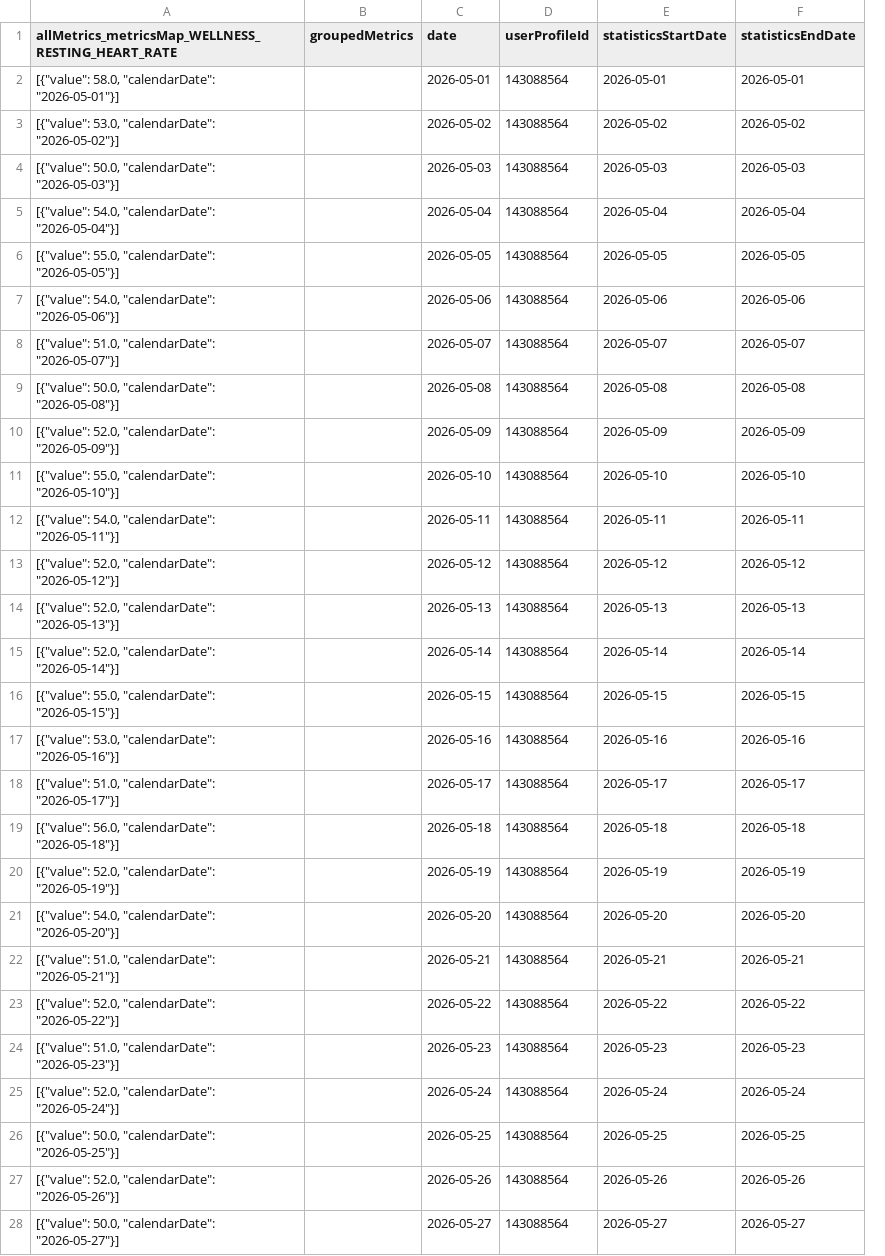
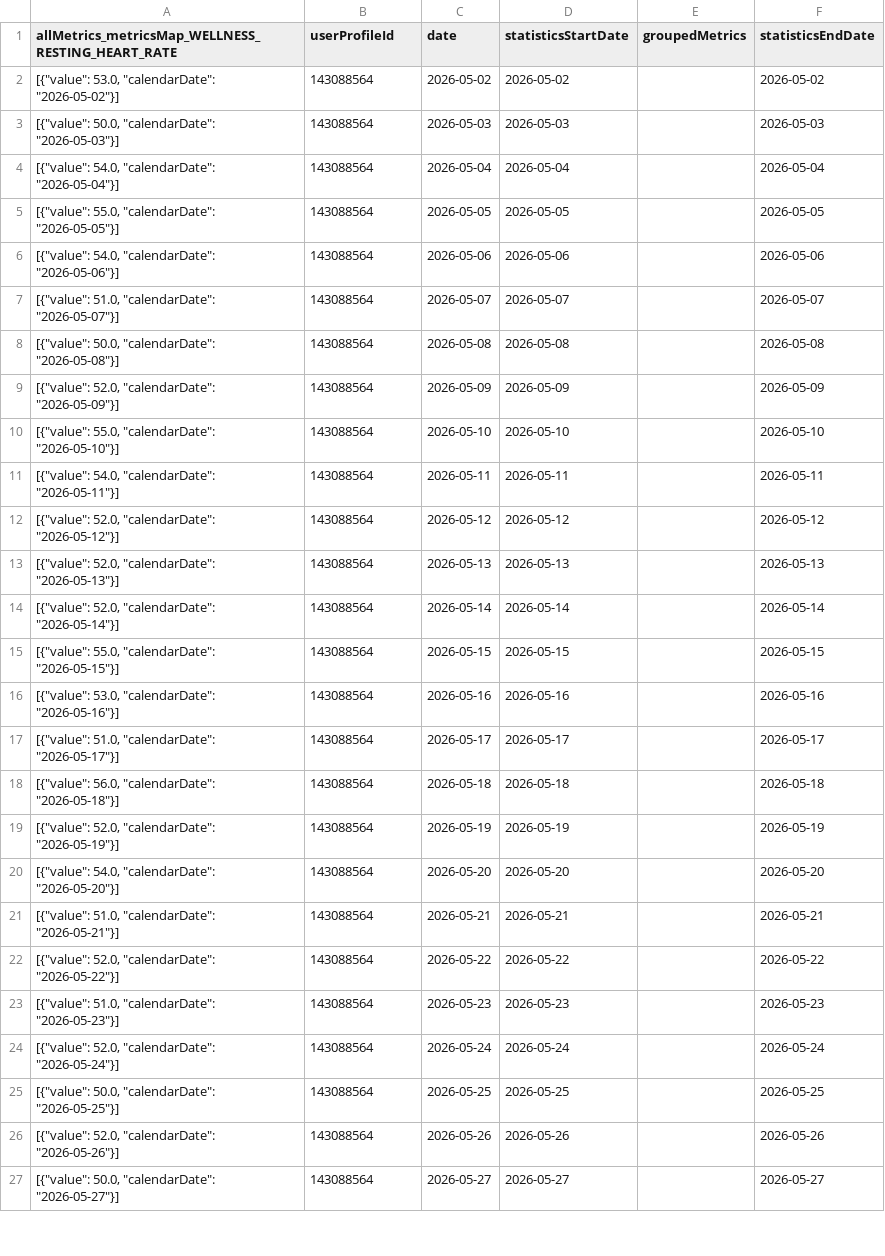
Before and after one commit to MacGoesRunning/garmin-data-MacGoesRunning, a CSV file: resting_heart_rate.csv, drawn as a sheet; only a part is shown; removed rows and columns are numbered as before the commit, all else as after; the diff covers the shown part only; the diff names each change by its address in the sheet, - before the commit and + after, or states it on an @@ line.

```diff
--- a/resting_heart_rate.csv
+++ b/resting_heart_rate.csv
-column D (userProfileId), rows 3-28: all 143088564
+column E (groupedMetrics), empty
-B1: groupedMetrics
+B1: userProfileId
-row 2: [{"value": 58.0, "calendarDate": "2026-05-01"}] |  | 2026-05-01 | 143088564 | 2026-05-01 | 2026-05-01
-B2:B27 (userProfileId): (empty)
+B2:B27 (userProfileId): 143088564
```
Also changed, not shown: 1 added row and 64 edited cells elsewhere in this file, activities.csv, body_composition.csv, 6 other files.
